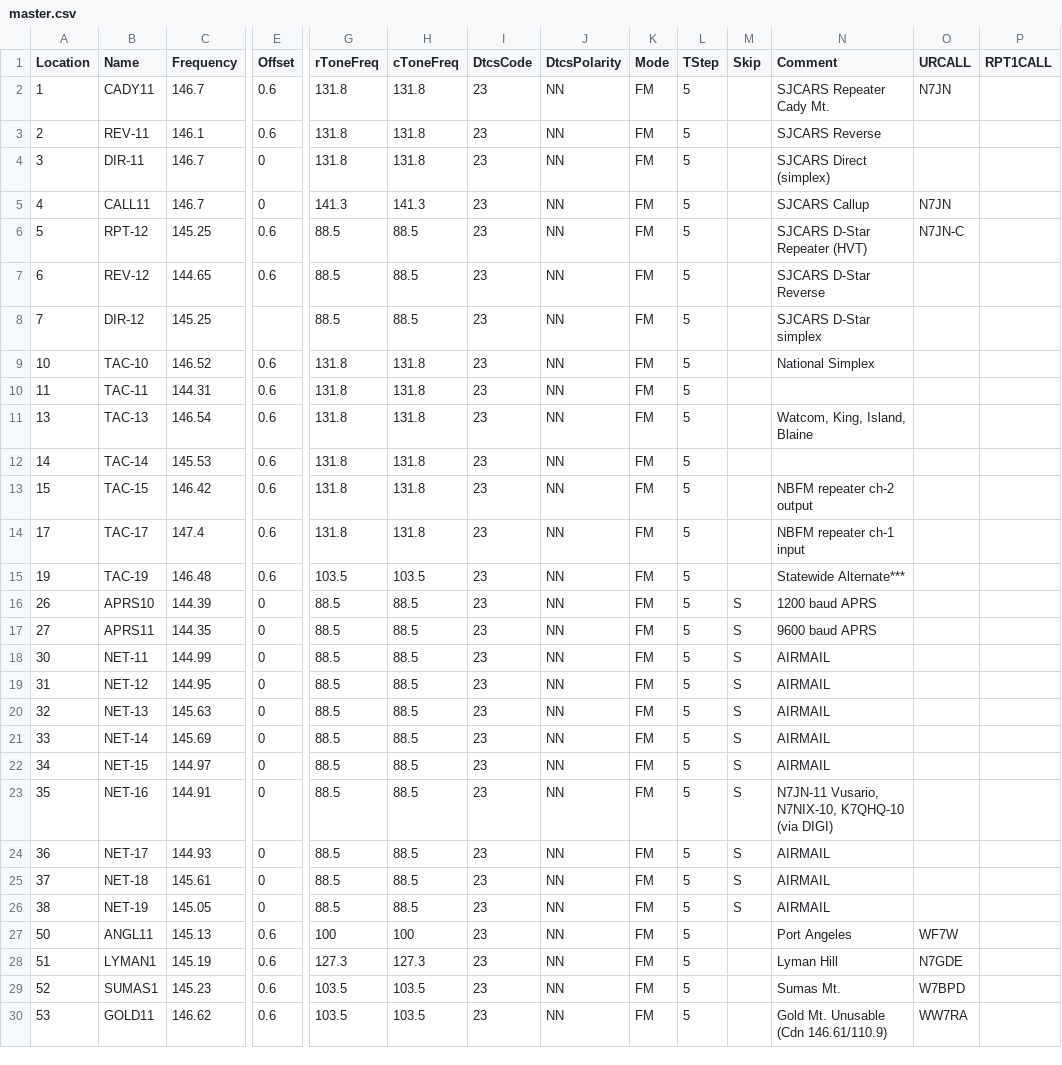
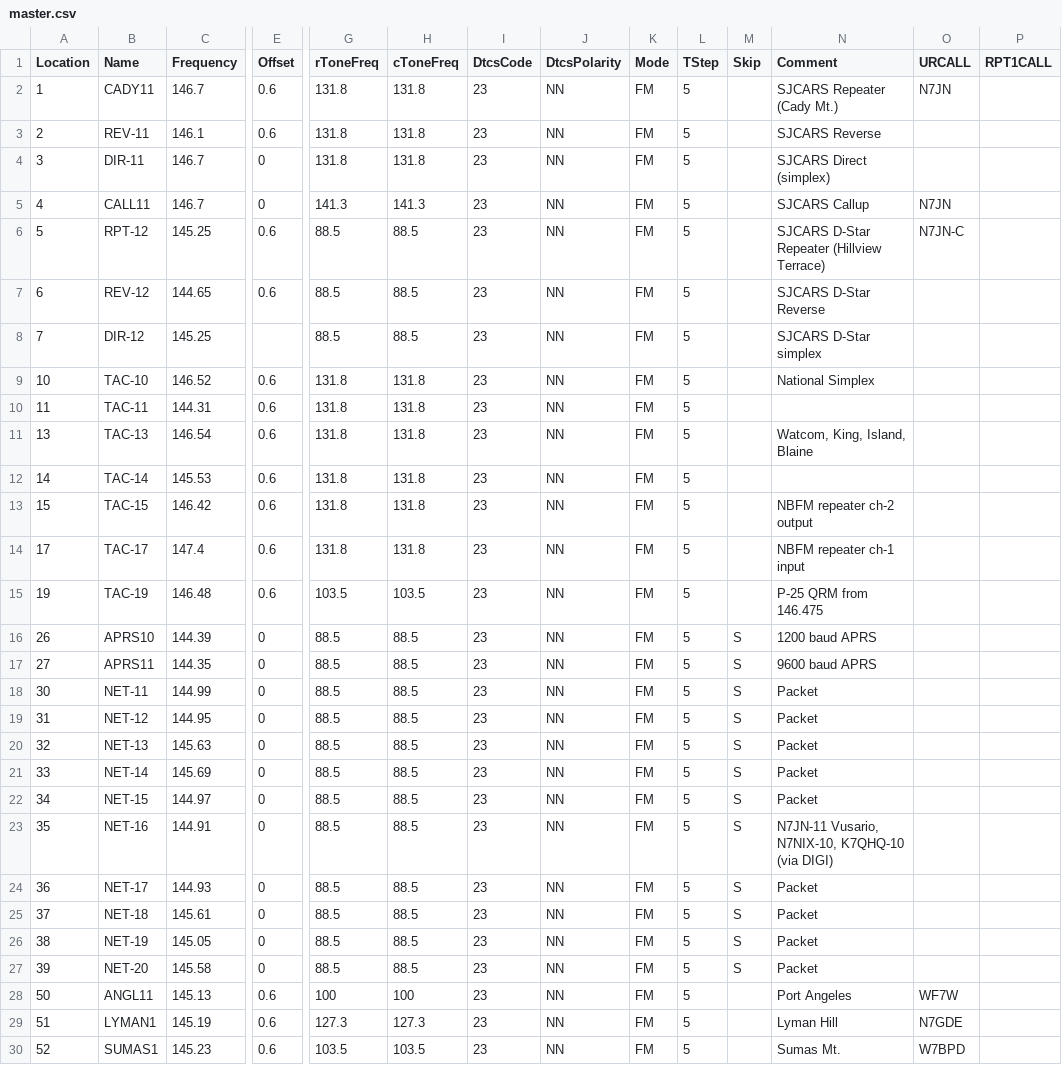
Before and after one commit to bhhoyer/SJACSflist, a CSV file: master.csv, drawn as a sheet; only a part is shown, gaps mark what is left out; the shorter side is filled out with more unchanged rows; rows hold the shown columns only; the diff covers the shown part only; the diff names each change by its address in the sheet, - before the commit and + after, or states it on an @@ line.

```diff
--- a/master.csv
+++ b/master.csv
-N2 (Comment): SJCARS Repeater Cady Mt.
+N2 (Comment): SJCARS Repeater (Cady Mt.)
-N6 (Comment): SJCARS D-Star Repeater (HVT)
+N6 (Comment): SJCARS D-Star Repeater (Hillview Terrace)
-N15 (Comment): Statewide Alternate***
+N15 (Comment): P-25 QRM from 146.475
-N18:N22 (Comment): AIRMAIL
+N18:N22 (Comment): Packet
-N24:N26 (Comment): AIRMAIL
+N24:N26 (Comment): Packet
+row 27: 39 | NET-20 | 145.58 | 0 | 88.5 | 88.5 | 23 | NN | FM | 5 | S | Packet
```
Also changed, not shown: 6 added rows and 17 edited cells elsewhere in this file.
